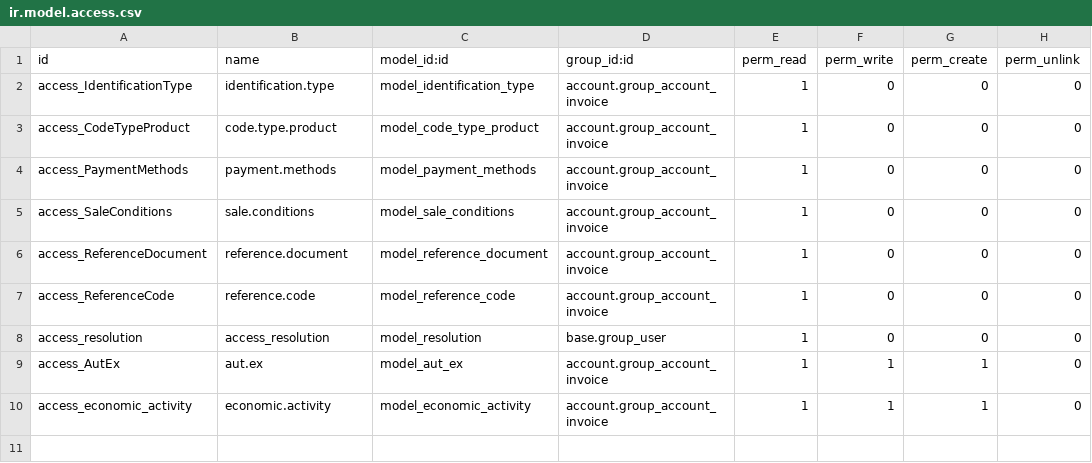
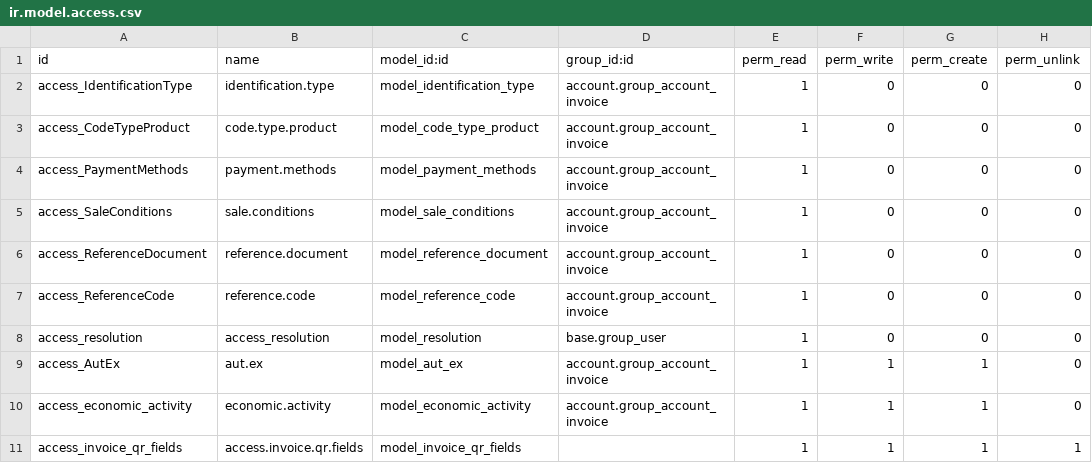
Before and after one commit to odoocr/l10n_cr, a CSV file: cr_electronic_invoice/security/ir.model.access.csv, drawn as a sheet.

```diff
--- a/cr_electronic_invoice/security/ir.model.access.csv
+++ b/cr_electronic_invoice/security/ir.model.access.csv
@@ -10 +10,2 @@ access_AutEx,aut.ex,model_aut_ex,account.group_account_invoice,1,1,1,0
 access_economic_activity,economic.activity,model_economic_activity,account.group_account_invoice,1,1,1,0
+access_invoice_qr_fields,access.invoice.qr.fields,model_invoice_qr_fields,,1,1,1,1
```
Also changed, not shown: 13 other files.
